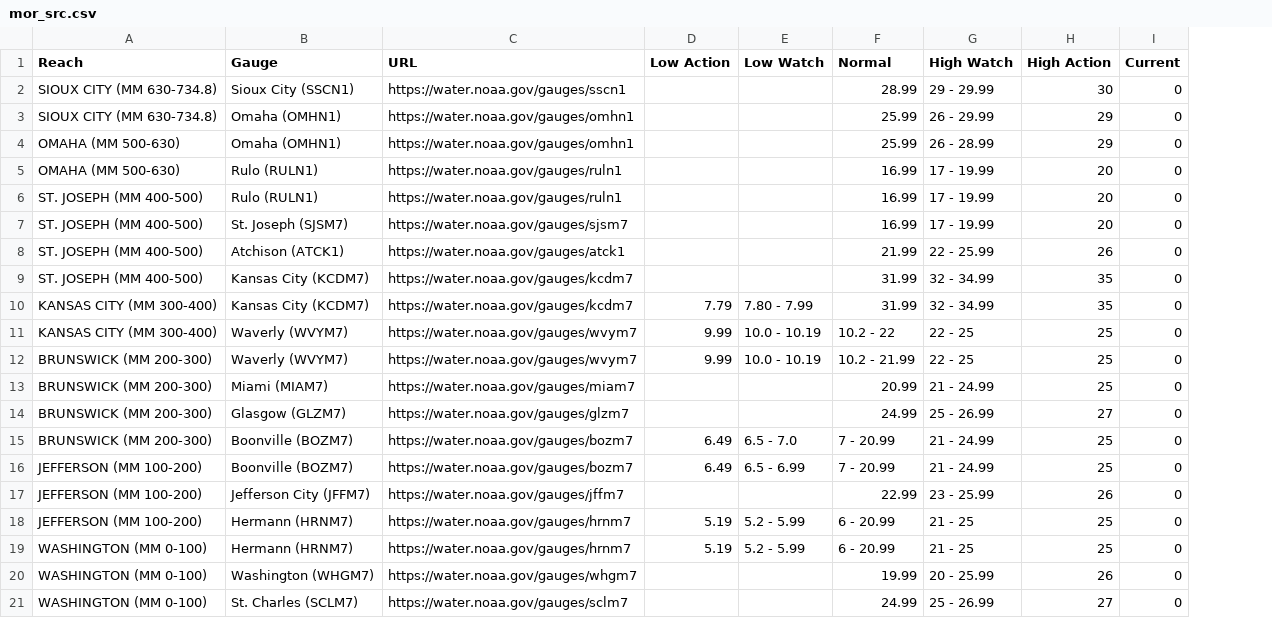
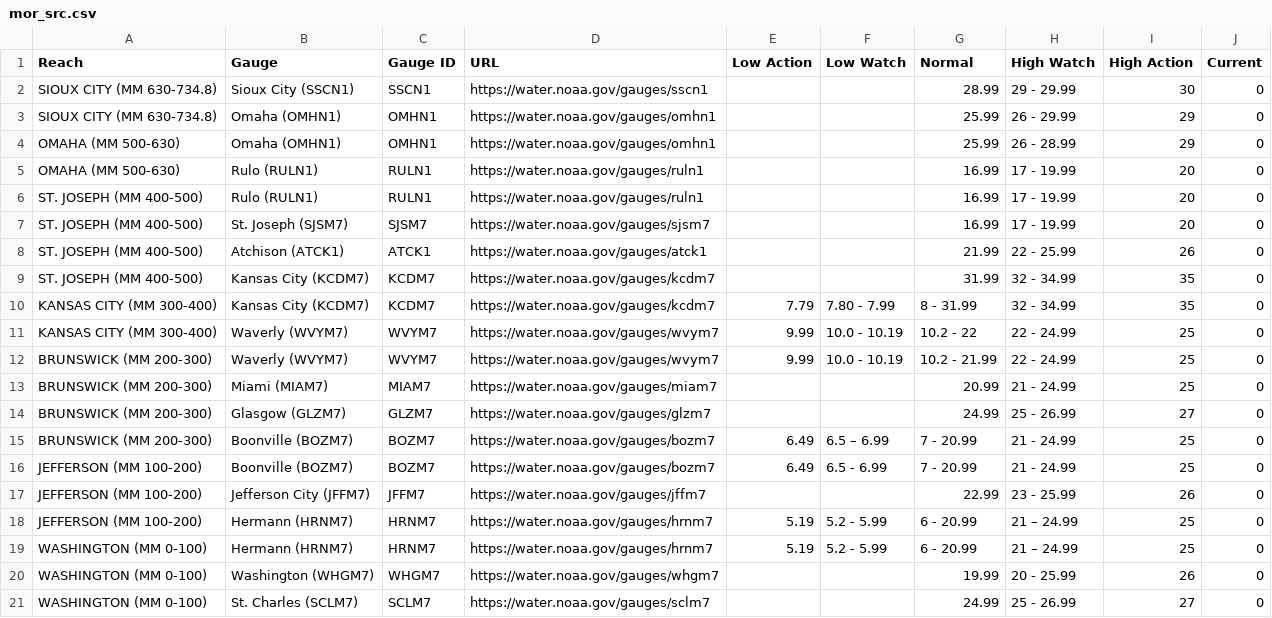
Before and after one commit to ianmtudor/NOAA-River-Report, a CSV file: app/src/mor_src.csv, drawn as a sheet; addresses are those after the commit; the diff names each change by its address in the sheet, - before the commit and + after, or states it on an @@ line.

```diff
--- a/app/src/mor_src.csv
+++ b/app/src/mor_src.csv
+column C (Gauge ID), rows 2-21: SSCN1 | OMHN1 | OMHN1 | RULN1 | RULN1 | SJSM7 | ATCK1 | KCDM7 | KCDM7 | WVYM7 | WVYM7 | MIAM7 | GLZM7 | BOZM7 | BOZM7 | JFFM7 | HRNM7 | HRNM7 | WHGM7 | SCLM7
-G10 (Normal): 31.99
+G10 (Normal): 8 - 31.99
-H11:H12 (High Watch): 22 - 25
+H11:H12 (High Watch): 22 - 24.99
-F15 (Low Watch): 6.5 - 7.0
+F15 (Low Watch): 6.5 – 6.99
-H18:H19 (High Watch): 21 - 25
+H18:H19 (High Watch): 21 – 24.99
```
Also changed, not shown: app/src/ilr_src.csv, app/src/umr_src.csv, 1 other file.
